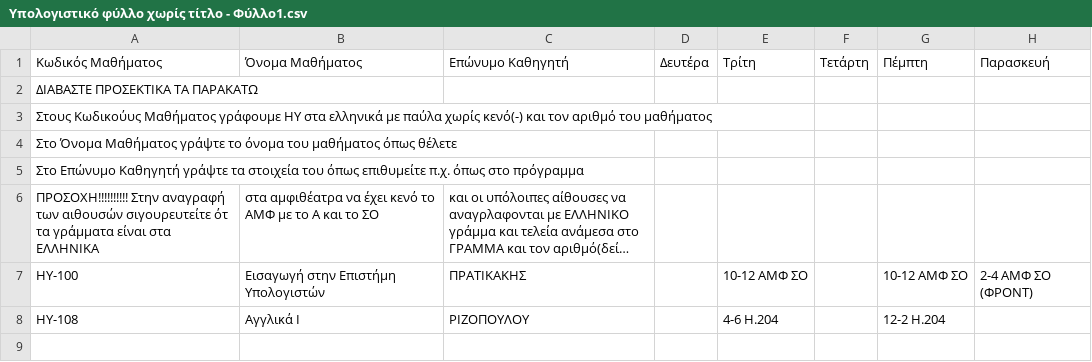
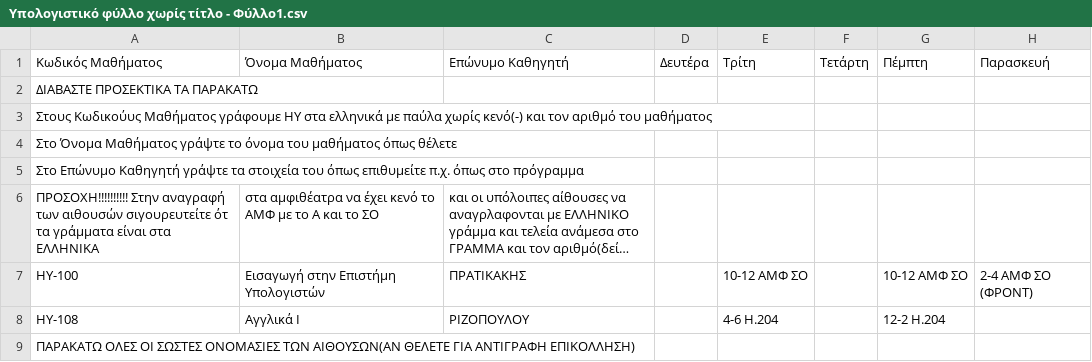
Before and after one commit to AlviRC/Thesis, a CSV file: Υπολογιστικό φύλλο χωρίς τίτλο - Φύλλο1.csv, drawn as a sheet; long unchanged cells end in …; the diff names each change by its address in the sheet, - before the commit and + after, or states it on an @@ line.

Commit message:
Update Υπολογιστικό φύλλο χωρίς τίτλο - Φύλλο1.csv

```diff
--- a/Υπολογιστικό φύλλο χωρίς τίτλο - Φύλλο1.csv
+++ b/Υπολογιστικό φύλλο χωρίς τίτλο - Φύλλο1.csv
+row 9: ΠΑΡΑΚΑΤΩ ΟΛΕΣ ΟΙ ΣΩΣΤΕΣ ΟΝΟΜΑΣΙΕΣ ΤΩΝ ΑΙΘΟΥΣΩΝ(ΑΝ ΘΕΛΕΤΕ ΓΙΑ ΑΝΤΙΓΡΑΦΗ ΕΠΙΚΟΛΛΗΣΗ)
```
